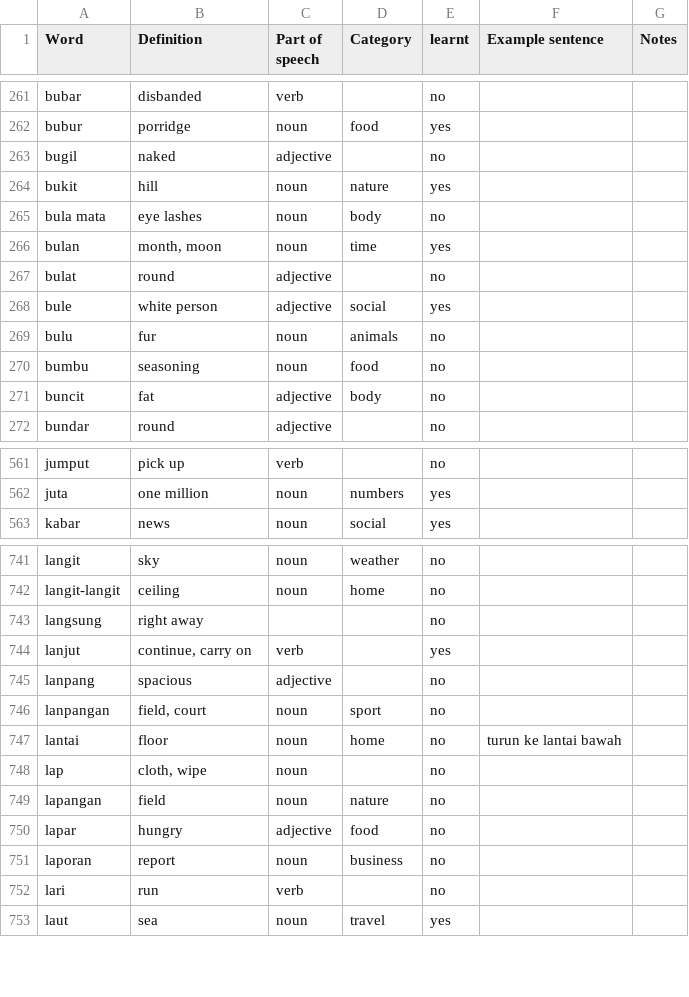
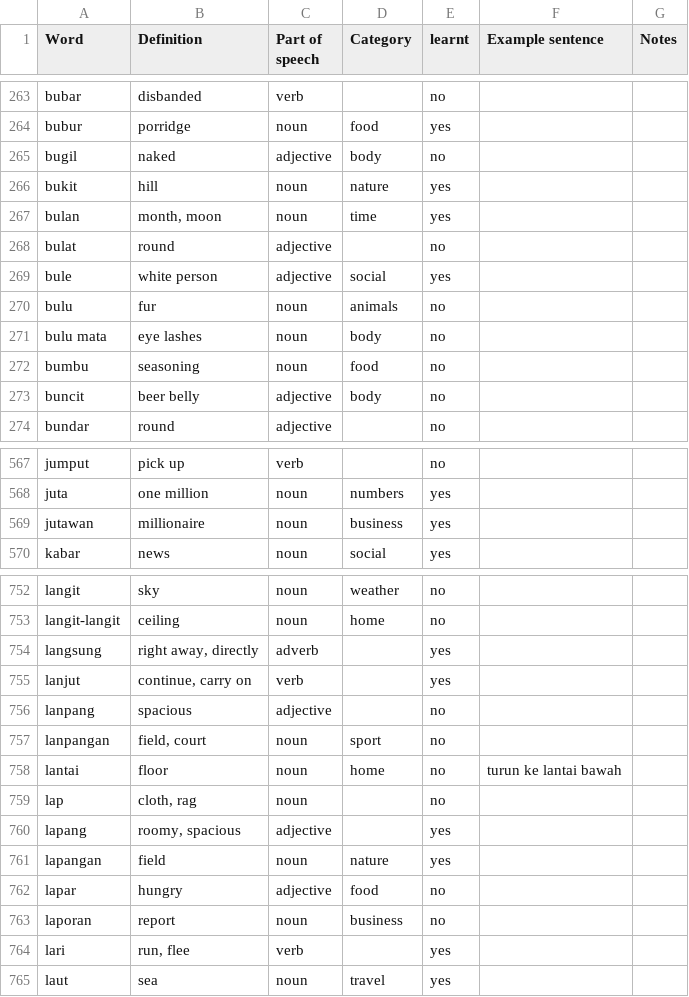
Before and after one commit to DangarStu/indonesian, a TSV file: dict/bahasa.tsv, drawn as a sheet; only a part is shown, gaps mark what is left out; the diff covers the shown part only.

Commit message:
New words.

```diff
--- a/dict/bahasa.tsv
+++ b/dict/bahasa.tsv
@@ -262,5 +264,4 @@ bubar	disbanded	verb		no
 bubur	porridge	noun	food	yes		
-bugil	naked	adjective		no		
+bugil	naked	adjective	body	no		
 bukit	hill	noun	nature	yes		
-bula mata	eye lashes	noun	body	no		
 bulan	month, moon	noun	time	yes		
@@ -269,4 +270,5 @@ bule	white person	adjective	social	yes
 bulu	fur	noun	animals	no		
+bulu mata	eye lashes	noun	body	no		
 bumbu	seasoning	noun	food	no		
-buncit	fat	adjective	body	no		
+buncit	beer belly	adjective	body	no		
 bundar	round	adjective		no		
@@ -562,2 +568,3 @@ jumput	pick up	verb		no
 juta	one million	noun	numbers	yes		
+jutawan	millionaire	noun	business	yes		
 kabar	news	noun	social	yes		
@@ -742,3 +753,3 @@ langit	sky	noun	weather	no
 langit-langit	ceiling	noun	home	no		
-langsung	right away			no		
+langsung	right away, directly	adverb		yes		
 lanjut	continue, carry on	verb		yes		
@@ -747,7 +758,8 @@ lanpangan	field, court	noun	sport	no
 lantai	floor	noun	home	no	turun ke lantai bawah	
-lap	cloth, wipe	noun		no		
-lapangan	field	noun	nature	no		
+lap	cloth, rag	noun		no		
+lapang	roomy, spacious	adjective		yes		
+lapangan	field	noun	nature	yes		
 lapar	hungry	adjective	food	no		
 laporan	report	noun	business	no		
-lari	run	verb		no		
+lari	run, flee	verb		yes		
 laut	sea	noun	travel	yes		
```
Also changed, not shown: 29 added rows, 2 removed rows and 21 edited cells elsewhere in this file.
